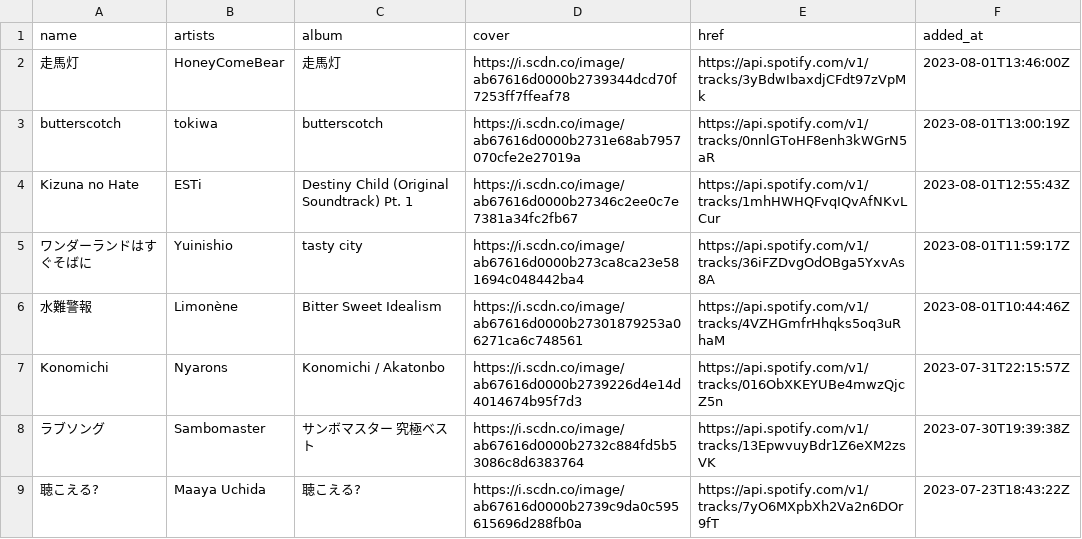
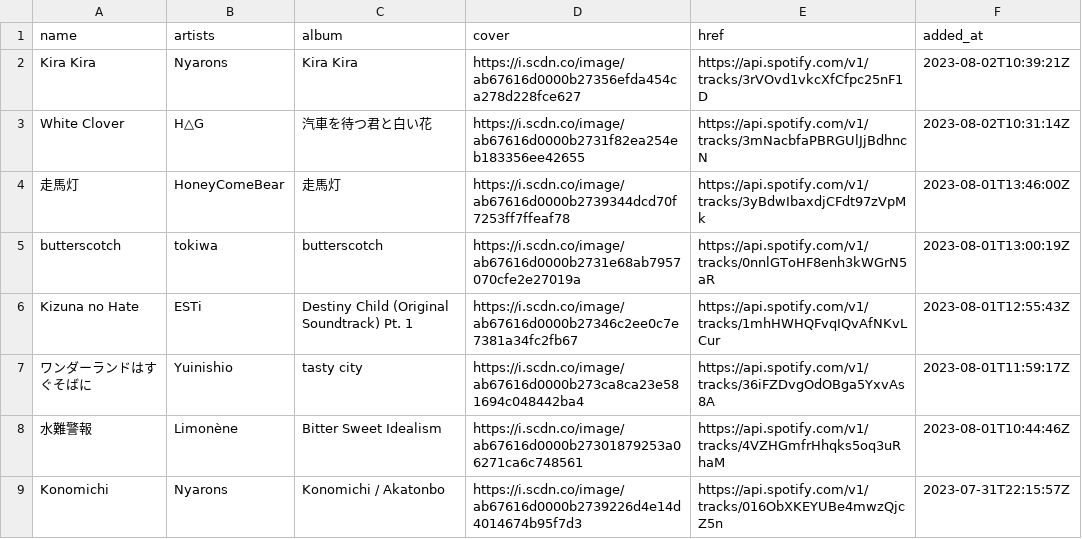
Before and after one commit to nyok/MySpotifyLikedSongs, a TSV file: LikedSongs/LikedSongs.tsv, drawn as a sheet; only a part is shown; the shorter side is filled out with more unchanged rows.

Commit message:
New songs (Automatic update)

```diff
--- a/LikedSongs/LikedSongs.tsv
+++ b/LikedSongs/LikedSongs.tsv
@@ -1,2 +1,4 @@
 name	artists	album	cover	href	added_at
+Kira Kira	Nyarons	Kira Kira	https://i.scdn.co/image/ab67616d0000b27356efda454ca278d228fce627	https://api.spotify.com/v1/tracks/3rVOvd1vkcXfCfpc25nF1D	2023-08-02T10:39:21Z
+White Clover	H△G	汽車を待つ君と白い花	https://i.scdn.co/image/ab67616d0000b2731f82ea254eb183356ee42655	https://api.spotify.com/v1/tracks/3mNacbfaPBRGUlJjBdhncN	2023-08-02T10:31:14Z
 走馬灯	HoneyComeBear	走馬灯	https://i.scdn.co/image/ab67616d0000b2739344dcd70f7253ff7ffeaf78	https://api.spotify.com/v1/tracks/3yBdwIbaxdjCFdt97zVpMk	2023-08-01T13:46:00Z
```
